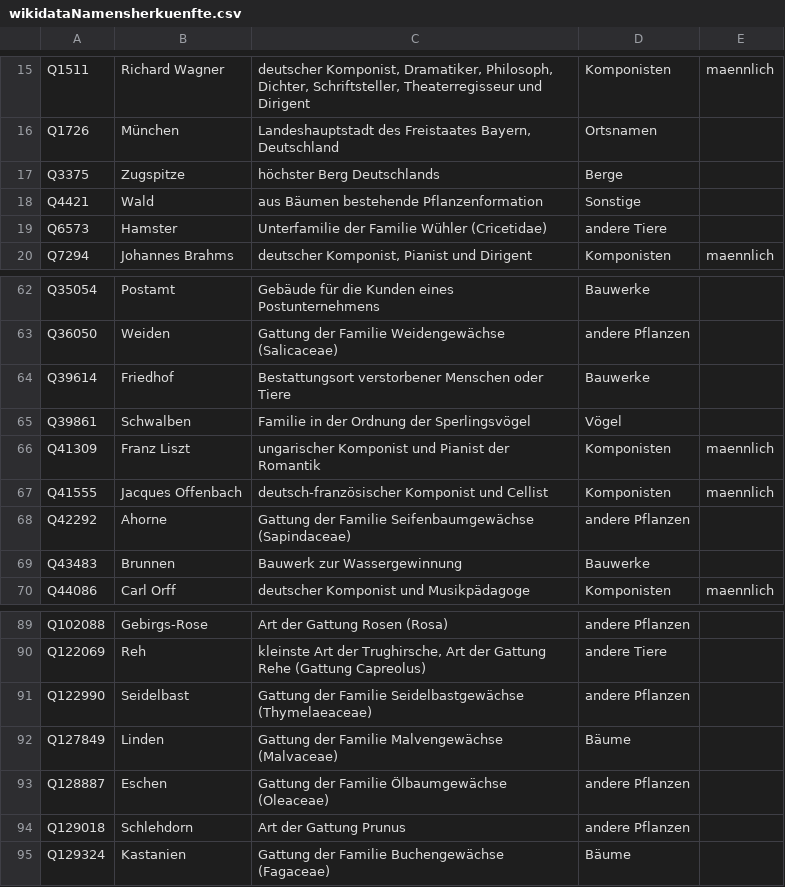
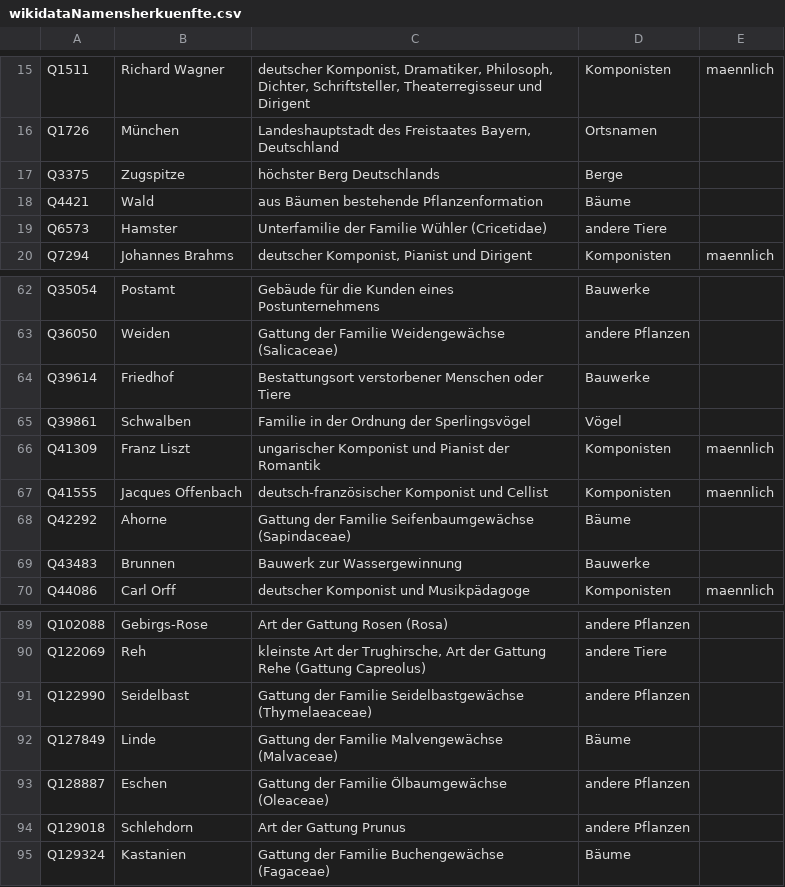
Before and after one commit to fxedel/vaterstetten-in-zahlen, a CSV file: data/verkehr/wikidataNamensherkuenfte.csv, drawn as a sheet; only a part is shown, gaps mark what is left out.

```diff
--- a/data/verkehr/wikidataNamensherkuenfte.csv
+++ b/data/verkehr/wikidataNamensherkuenfte.csv
@@ -17,3 +17,3 @@ Q1726,München,"Landeshauptstadt des Freistaates Bayern, Deutschland",Ortsnamen,
 Q3375,Zugspitze,höchster Berg Deutschlands,Berge,
-Q4421,Wald,aus Bäumen bestehende Pflanzenformation,Sonstige,
+Q4421,Wald,aus Bäumen bestehende Pflanzenformation,Bäume,
 Q6573,Hamster,Unterfamilie der Familie Wühler (Cricetidae),andere Tiere,
@@ -67,3 +67,3 @@ Q41309,Franz Liszt,ungarischer Komponist und Pianist der Romantik,Komponisten,ma
 Q41555,Jacques Offenbach,deutsch-französischer Komponist und Cellist,Komponisten,maennlich
-Q42292,Ahorne,Gattung der Familie Seifenbaumgewächse (Sapindaceae),andere Pflanzen,
+Q42292,Ahorne,Gattung der Familie Seifenbaumgewächse (Sapindaceae),Bäume,
 Q43483,Brunnen,Bauwerk zur Wassergewinnung,Bauwerke,
@@ -91,3 +91,3 @@ Q122069,Reh,"kleinste Art der Trughirsche, Art der Gattung Rehe (Gattung Capreol
 Q122990,Seidelbast,Gattung der Familie Seidelbastgewächse (Thymelaeaceae),andere Pflanzen,
-Q127849,Linden,Gattung der Familie Malvengewächse (Malvaceae),Bäume,
+Q127849,Linde,Gattung der Familie Malvengewächse (Malvaceae),Bäume,
 Q128887,Eschen,Gattung der Familie Ölbaumgewächse (Oleaceae),andere Pflanzen,
```
Also changed, not shown: data/verkehr/osmStrassen.csv, 3 other files.
